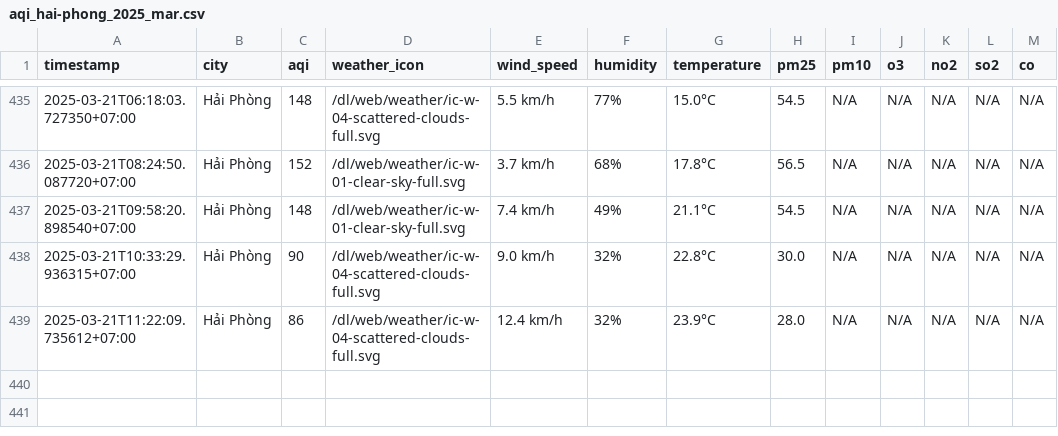
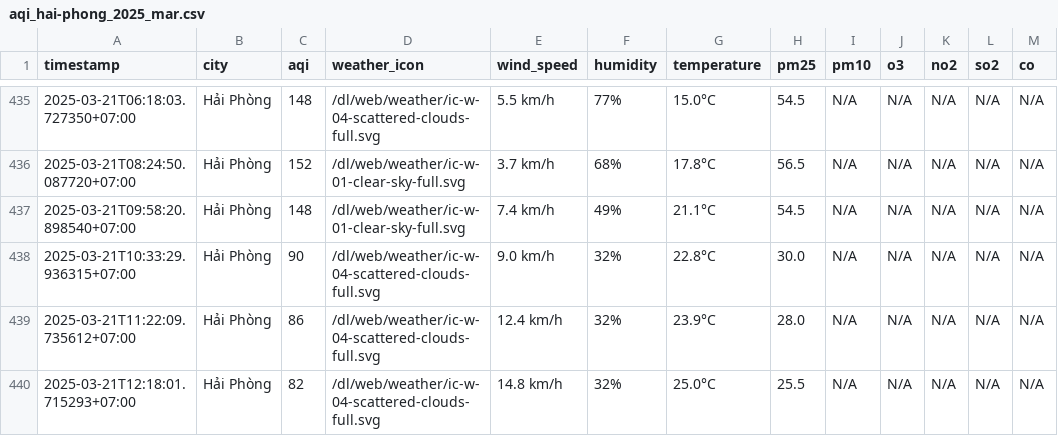
Before and after one commit to dothang08/thu_nghiem, a CSV file: result/hai-phong/aqi_hai-phong_2025_mar.csv, drawn as a sheet; only a part is shown, gaps mark what is left out.

```diff
--- a/result/hai-phong/aqi_hai-phong_2025_mar.csv
+++ b/result/hai-phong/aqi_hai-phong_2025_mar.csv
@@ -439 +439,2 @@ timestamp,city,aqi,weather_icon,wind_speed,humidity,temperature,pm25,pm10,o3,no2
 2025-03-21T11:22:09.735612+07:00,Hải Phòng,86,/dl/web/weather/ic-w-04-scattered-clouds-full.svg,12.4 km/h,32%,23.9°C,28.0,N/A,N/A,N/A,N/A,N/A
+2025-03-21T12:18:01.715293+07:00,Hải Phòng,82,/dl/web/weather/ic-w-04-scattered-clouds-full.svg,14.8 km/h,32%,25.0°C,25.5,N/A,N/A,N/A,N/A,N/A
```
Also changed, not shown: aqi_selected_cities.csv, result/hai-duong/aqi_hai-duong_2025_mar.csv, 10 other files.
